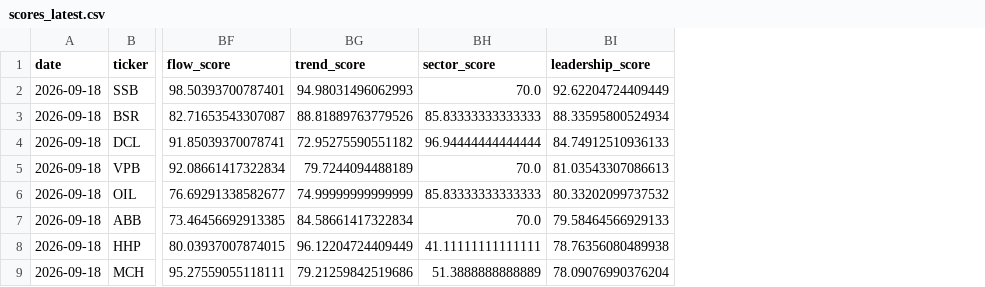
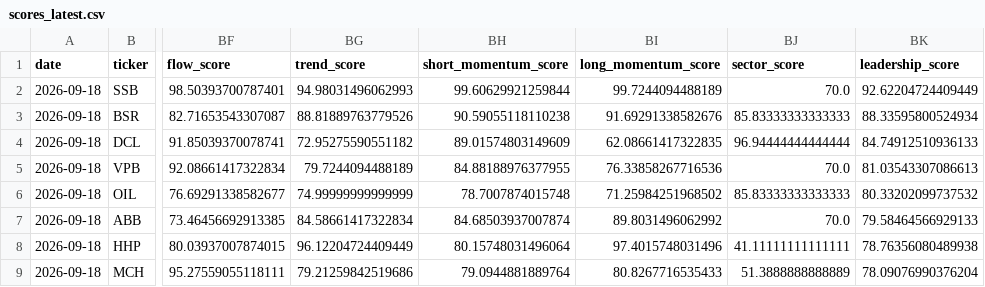
Before and after one commit to nguyenworkingg-sketch/Vietnam-Market-Flow, a CSV file: outputs/scores_latest.csv, drawn as a sheet; only a part is shown, gaps mark what is left out; the diff names each change by its address in the sheet, - before the commit and + after, or states it on an @@ line.

Commit message:
chore: daily market-flow update

```diff
--- a/outputs/scores_latest.csv
+++ b/outputs/scores_latest.csv
+column BH (short_momentum_score), rows 2-9: 99.60629921259844 | 90.59055118110238 | 89.01574803149609 | 84.88188976377955 | 78.7007874015748 | 84.68503937007874 | 80.15748031496064 | 79.0944881889764
+column BI (long_momentum_score), rows 2-9: 99.7244094488189 | 91.69291338582676 | 62.08661417322835 | 76.33858267716536 | 71.25984251968502 | 89.8031496062992 | 97.4015748031496 | 80.8267716535433
```
Also changed, not shown: 5 other files.
